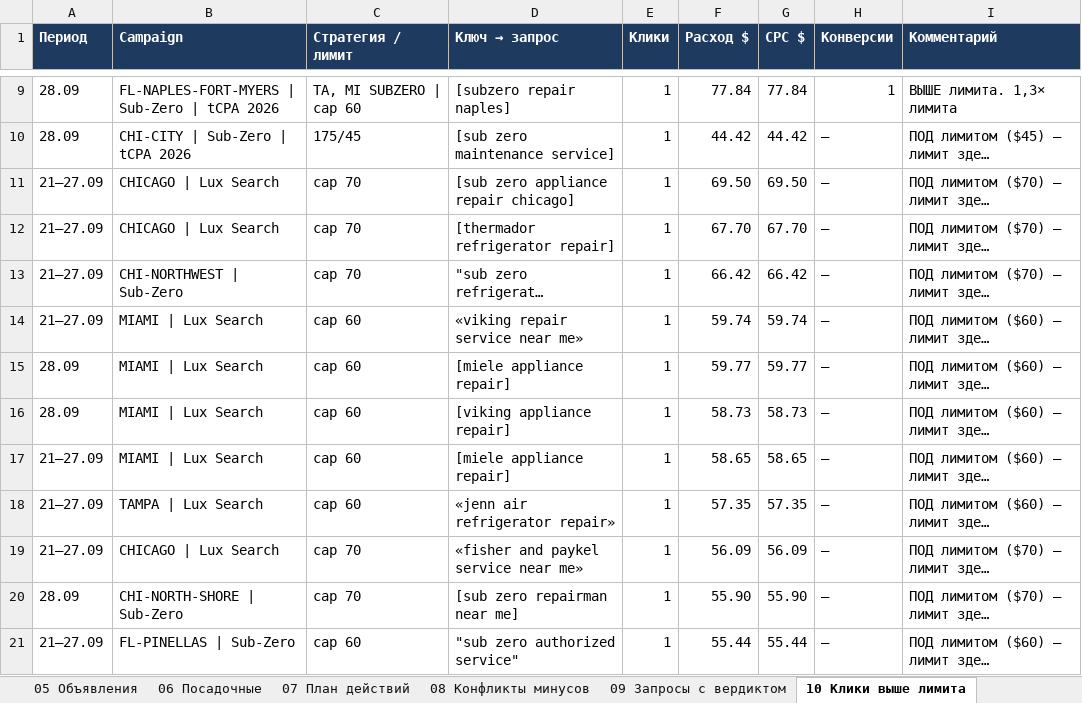
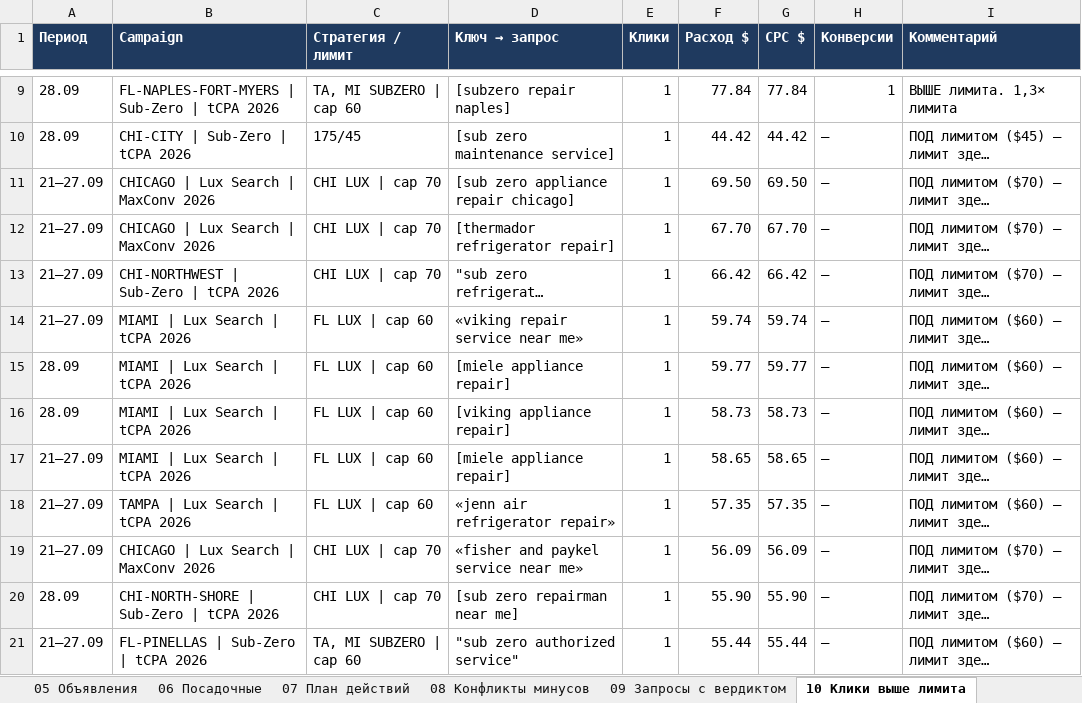
Before and after one commit to sshahmax/Max, an Excel workbook: google-ads-audit-2026-09-28/Sterling_Ads_Audit_2026-09-28.xlsx, sheet 10 Клики выше лимита, drawn as a sheet; only a part is shown, gaps mark what is left out; long unchanged cells end in …; values as stored, in another font and other column widths than the file's, no borders; the diff names each change by its address in the sheet, - before the commit and + after, or states it on an @@ line.

```diff
--- a/google-ads-audit-2026-09-28/Sterling_Ads_Audit_2026-09-28.xlsx (sheet 10 Клики выше лимита)
+++ b/google-ads-audit-2026-09-28/Sterling_Ads_Audit_2026-09-28.xlsx (sheet 10 Клики выше лимита)
-B11:B12 (Campaign): CHICAGO | Lux Search
+B11:B12 (Campaign): CHICAGO | Lux Search | MaxConv 2026
-C11:C13 (Стратегия / лимит): cap 70
+C11:C13 (Стратегия / лимит): CHI LUX | cap 70
-B13 (Campaign): CHI-NORTHWEST | Sub-Zero
+B13 (Campaign): CHI-NORTHWEST | Sub-Zero | tCPA 2026
-B14:B17 (Campaign): MIAMI | Lux Search
+B14:B17 (Campaign): MIAMI | Lux Search | tCPA 2026
-C14:C18 (Стратегия / лимит): cap 60
+C14:C18 (Стратегия / лимит): FL LUX | cap 60
-B18 (Campaign): TAMPA | Lux Search
+B18 (Campaign): TAMPA | Lux Search | tCPA 2026
-B19 (Campaign): CHICAGO | Lux Search
+B19 (Campaign): CHICAGO | Lux Search | MaxConv 2026
-C19:C20 (Стратегия / лимит): cap 70
+C19:C20 (Стратегия / лимит): CHI LUX | cap 70
-B20 (Campaign): CHI-NORTH-SHORE | Sub-Zero
+B20 (Campaign): CHI-NORTH-SHORE | Sub-Zero | tCPA 2026
-B21 (Campaign): FL-PINELLAS | Sub-Zero
+B21 (Campaign): FL-PINELLAS | Sub-Zero | tCPA 2026
-C21 (Стратегия / лимит): cap 60
+C21 (Стратегия / лимит): TA, MI SUBZERO | cap 60
```
Also changed, not shown: sheet 05 Объявления, sheet 07 План действий, 4 other files.
